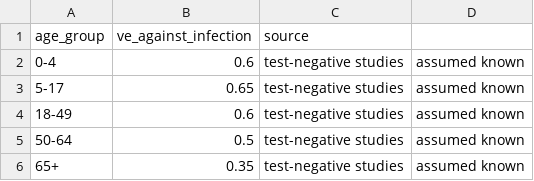
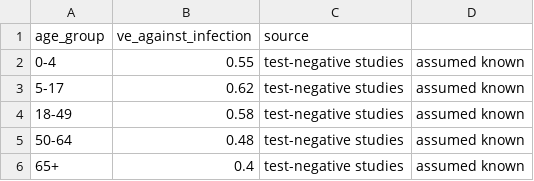
Before and after one commit to guillaumechabotcouture/modeling-agentic, a CSV file: data/evals/flu_vaccine/vaccine_effectiveness.csv, drawn as a sheet.

```diff
--- a/data/evals/flu_vaccine/vaccine_effectiveness.csv
+++ b/data/evals/flu_vaccine/vaccine_effectiveness.csv
@@ -1,6 +1,6 @@
 age_group,ve_against_infection,source
-0-4,0.6,test-negative studies, assumed known
-5-17,0.65,test-negative studies, assumed known
-18-49,0.6,test-negative studies, assumed known
-50-64,0.5,test-negative studies, assumed known
-65+,0.35,test-negative studies, assumed known
+0-4,0.55,test-negative studies, assumed known
+5-17,0.62,test-negative studies, assumed known
+18-49,0.58,test-negative studies, assumed known
+50-64,0.48,test-negative studies, assumed known
+65+,0.4,test-negative studies, assumed known
```
Also changed, not shown: data/evals/dengue_outbreak/weekly_reported_cases_2025.csv, data/evals/malaria_alloc/programme_history.csv, 49 other files.
